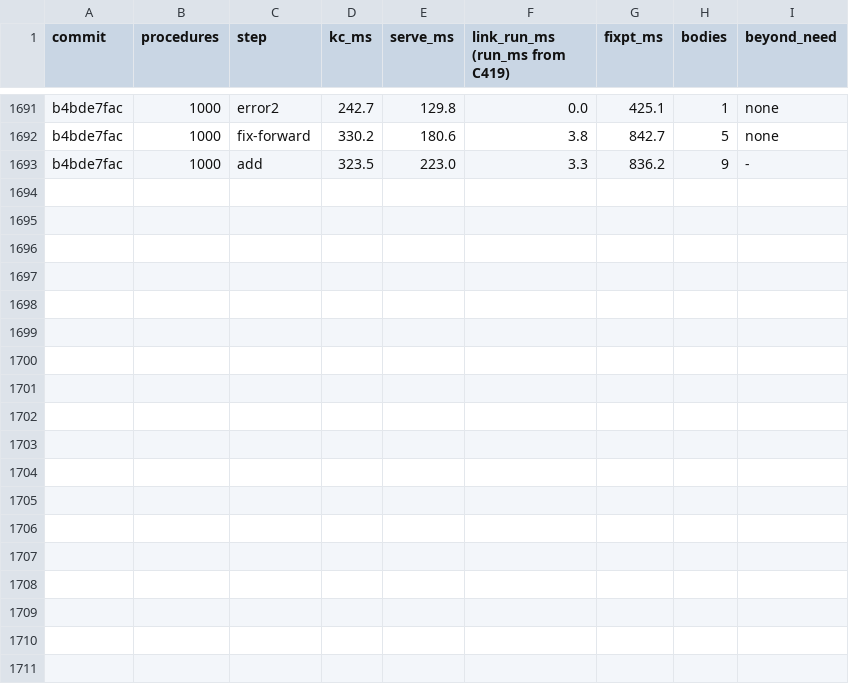
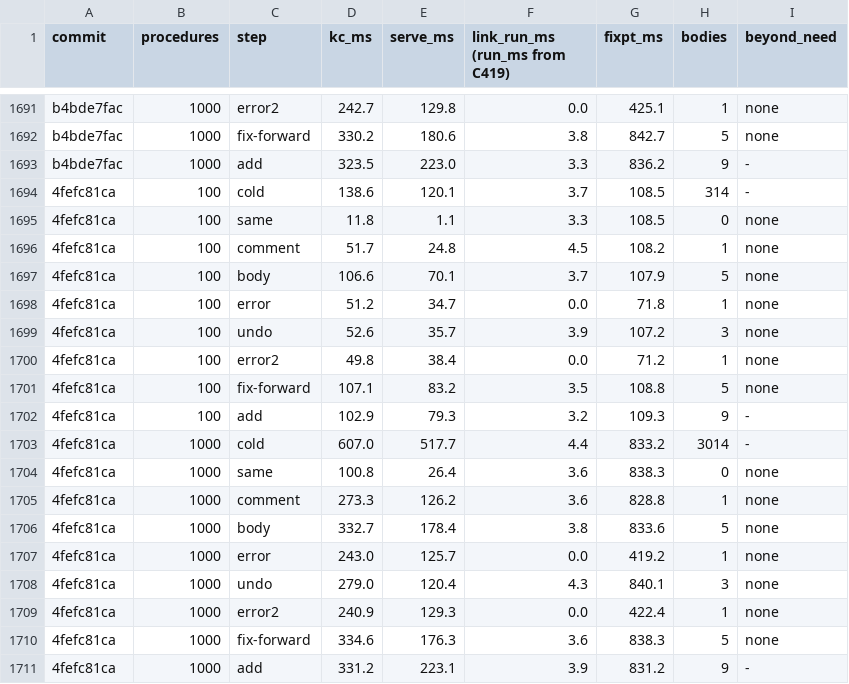
Before and after one commit to pnkfelix/kayak, a TSV file: bench/kc.tsv, drawn as a sheet; only a part is shown, gaps mark what is left out; the diff names each change by its address in the sheet, - before the commit and + after, or states it on an @@ line.

```diff
--- a/bench/kc.tsv
+++ b/bench/kc.tsv
+row 1694: 4fefc81ca | 100 | cold | 138.6 | 120.1 | 3.7 | 108.5 | 314 | -
+row 1695: 4fefc81ca | 100 | same | 11.8 | 1.1 | 3.3 | 108.5 | 0 | none
+row 1696: 4fefc81ca | 100 | comment | 51.7 | 24.8 | 4.5 | 108.2 | 1 | none
+row 1697: 4fefc81ca | 100 | body | 106.6 | 70.1 | 3.7 | 107.9 | 5 | none
+row 1698: 4fefc81ca | 100 | error | 51.2 | 34.7 | 0.0 | 71.8 | 1 | none
+row 1699: 4fefc81ca | 100 | undo | 52.6 | 35.7 | 3.9 | 107.2 | 3 | none
+row 1700: 4fefc81ca | 100 | error2 | 49.8 | 38.4 | 0.0 | 71.2 | 1 | none
+row 1701: 4fefc81ca | 100 | fix-forward | 107.1 | 83.2 | 3.5 | 108.8 | 5 | none
+row 1702: 4fefc81ca | 100 | add | 102.9 | 79.3 | 3.2 | 109.3 | 9 | -
+row 1703: 4fefc81ca | 1000 | cold | 607.0 | 517.7 | 4.4 | 833.2 | 3014 | -
+row 1704: 4fefc81ca | 1000 | same | 100.8 | 26.4 | 3.6 | 838.3 | 0 | none
+row 1705: 4fefc81ca | 1000 | comment | 273.3 | 126.2 | 3.6 | 828.8 | 1 | none
+row 1706: 4fefc81ca | 1000 | body | 332.7 | 178.4 | 3.8 | 833.6 | 5 | none
+row 1707: 4fefc81ca | 1000 | error | 243.0 | 125.7 | 0.0 | 419.2 | 1 | none
+row 1708: 4fefc81ca | 1000 | undo | 279.0 | 120.4 | 4.3 | 840.1 | 3 | none
+row 1709: 4fefc81ca | 1000 | error2 | 240.9 | 129.3 | 0.0 | 422.4 | 1 | none
+row 1710: 4fefc81ca | 1000 | fix-forward | 334.6 | 176.3 | 3.6 | 838.3 | 5 | none
+row 1711: 4fefc81ca | 1000 | add | 331.2 | 223.1 | 3.9 | 831.2 | 9 | -
```
Also changed, not shown: 5 other files.
